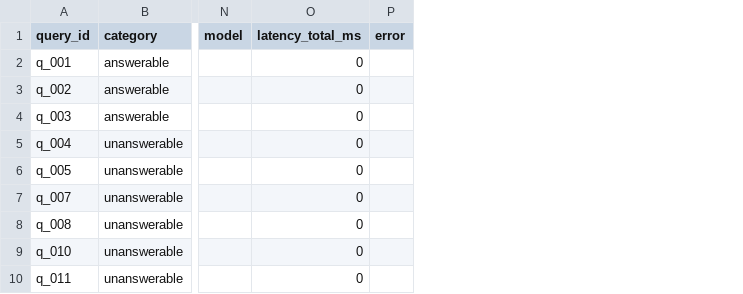
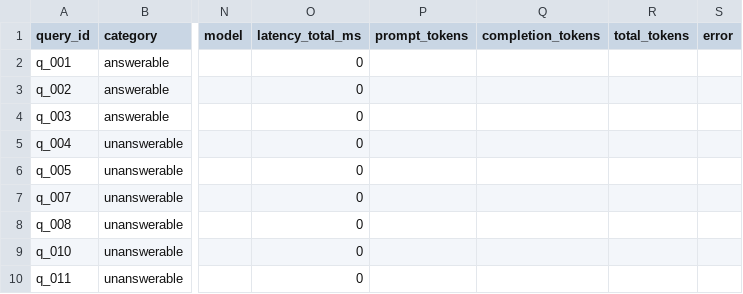
Before and after one commit to NathS04/policy_copilot_submission, a CSV file: results/runs/test_allow_no_key_generates_llm_disabled/predictions.csv, drawn as a sheet; only a part is shown, gaps mark what is left out; the diff names each change by its address in the sheet, - before the commit and + after, or states it on an @@ line.

```diff
--- a/results/runs/test_allow_no_key_generates_llm_disabled/predictions.csv
+++ b/results/runs/test_allow_no_key_generates_llm_disabled/predictions.csv
+column P (prompt_tokens), empty
+column Q (completion_tokens), empty
+column R (total_tokens), empty
```
Also changed, not shown: results/tables/run_summary.csv, 19 other files.
